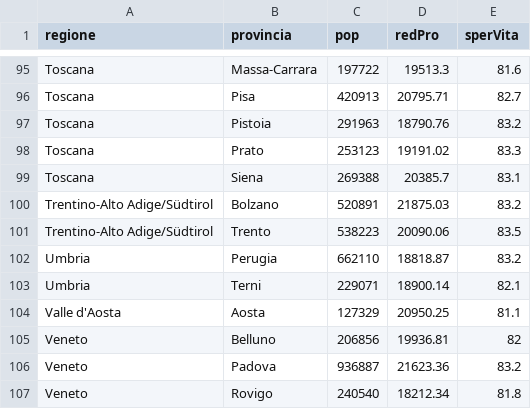
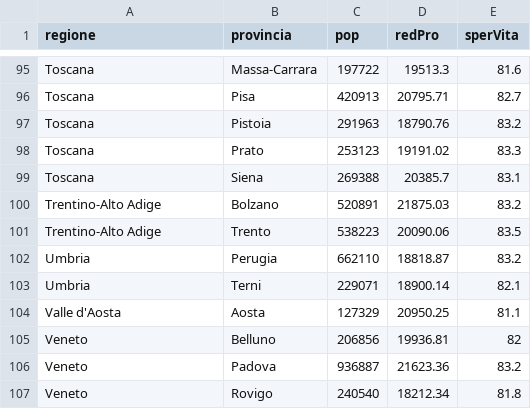
Before and after one commit to RobPalGit/dataset, a CSV file: regioni.csv, drawn as a sheet; only a part is shown, gaps mark what is left out.

Commit message:
Update regioni.csv

```diff
--- a/regioni.csv
+++ b/regioni.csv
@@ -99,4 +99,4 @@ Toscana,Prato,253123,19191.02,83.3
 Toscana,Siena,269388,20385.7,83.1
-Trentino-Alto Adige/Südtirol,Bolzano,520891,21875.03,83.2
-Trentino-Alto Adige/Südtirol,Trento,538223,20090.06,83.5
+Trentino-Alto Adige,Bolzano,520891,21875.03,83.2
+Trentino-Alto Adige,Trento,538223,20090.06,83.5
 Umbria,Perugia,662110,18818.87,83.2
```
